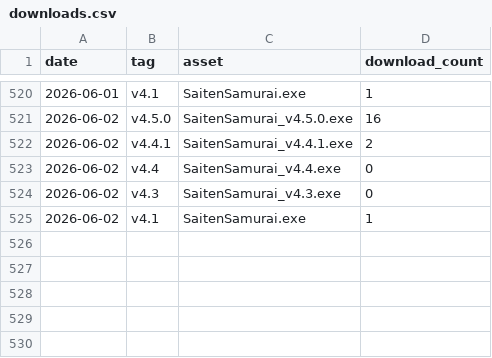
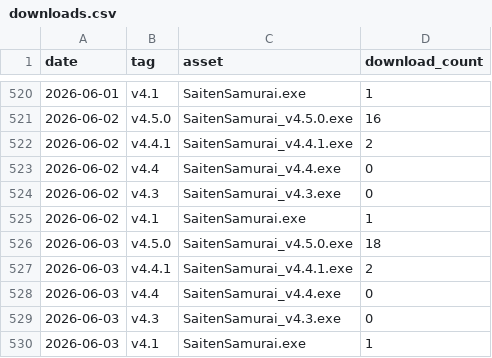
Before and after one commit to phys-ken/SaitenSamurai, a CSV file: .github/download_stats/downloads.csv, drawn as a sheet; only a part is shown, gaps mark what is left out; the diff names each change by its address in the sheet, - before the commit and + after, or states it on an @@ line.

```diff
--- a/.github/download_stats/downloads.csv
+++ b/.github/download_stats/downloads.csv
+row 526: 2026-06-03 | v4.5.0 | SaitenSamurai_v4.5.0.exe | 18
+row 527: 2026-06-03 | v4.4.1 | SaitenSamurai_v4.4.1.exe | 2
+row 528: 2026-06-03 | v4.4 | SaitenSamurai_v4.4.exe | 0
+row 529: 2026-06-03 | v4.3 | SaitenSamurai_v4.3.exe | 0
+row 530: 2026-06-03 | v4.1 | SaitenSamurai.exe | 1
```
